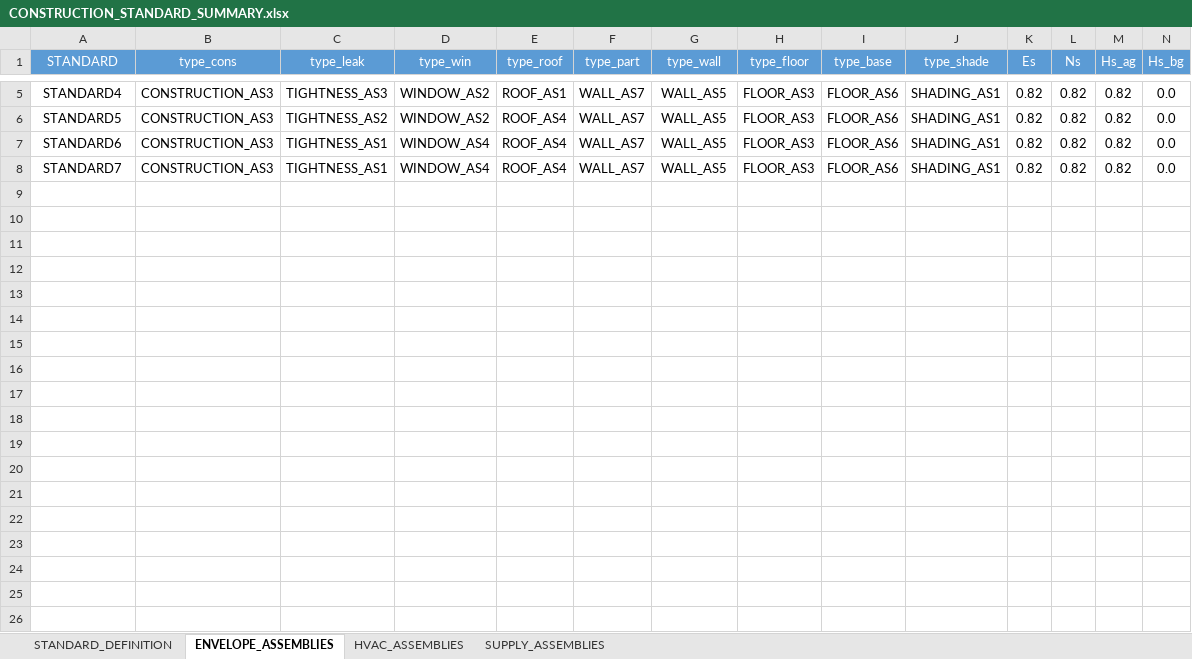
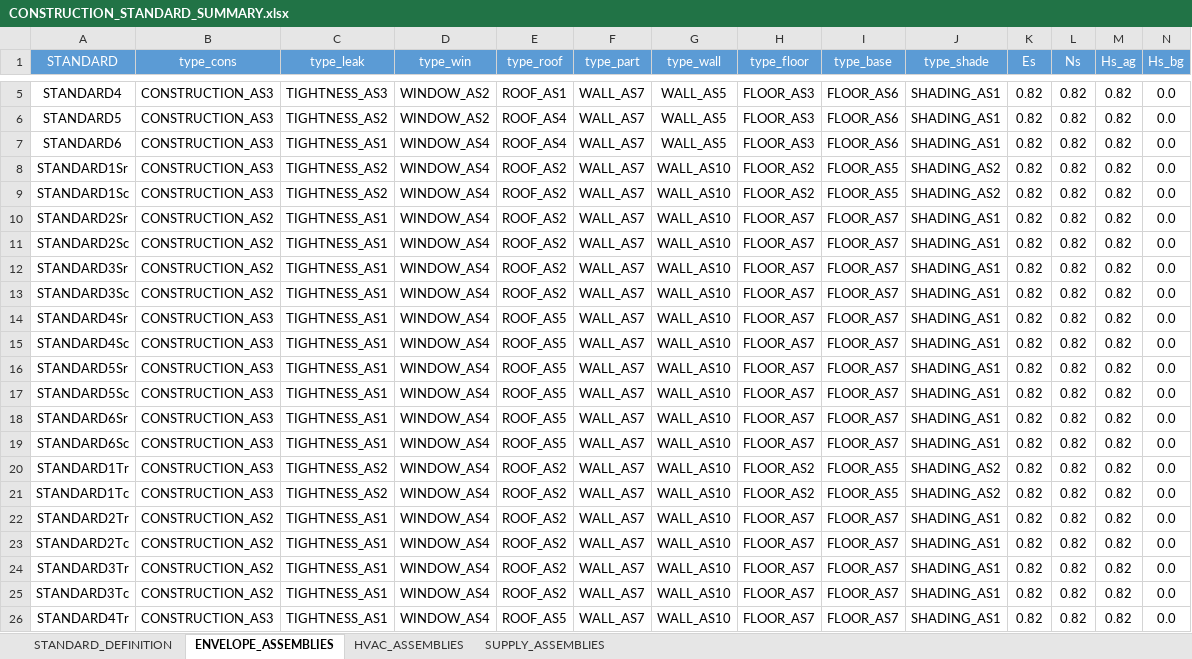
Before and after one commit to architecture-building-systems/cea-remap-ville-plugin, an Excel workbook: remap_ville_plugin/CH_ReMaP/archetypes/CONSTRUCTION_STANDARD_SUMMARY.xlsx, sheet ENVELOPE_ASSEMBLIES, drawn as a sheet; only a part is shown, gaps mark what is left out; values as stored, in another font and other column widths than the file's, no borders; addresses are those after the commit; rows hold the shown columns only; the diff covers the shown part only; the diff names each change by its address in the sheet, - before the commit and + after, or states it on an @@ line.

```diff
--- a/remap_ville_plugin/CH_ReMaP/archetypes/CONSTRUCTION_STANDARD_SUMMARY.xlsx (sheet ENVELOPE_ASSEMBLIES)
+++ b/remap_ville_plugin/CH_ReMaP/archetypes/CONSTRUCTION_STANDARD_SUMMARY.xlsx (sheet ENVELOPE_ASSEMBLIES)
+row 8: STANDARD1Sr | CONSTRUCTION_AS3 | TIGHTNESS_AS2 | WINDOW_AS4 | ROOF_AS2 | WALL_AS7 | WALL_AS10 | FLOOR_AS2 | FLOOR_AS5 | SHADING_AS2 | 0.82 | 0.82 | 0.82 | 0.0
+row 9: STANDARD1Sc | CONSTRUCTION_AS3 | TIGHTNESS_AS2 | WINDOW_AS4 | ROOF_AS2 | WALL_AS7 | WALL_AS10 | FLOOR_AS2 | FLOOR_AS5 | SHADING_AS2 | 0.82 | 0.82 | 0.82 | 0.0
+row 10: STANDARD2Sr | CONSTRUCTION_AS2 | TIGHTNESS_AS1 | WINDOW_AS4 | ROOF_AS2 | WALL_AS7 | WALL_AS10 | FLOOR_AS7 | FLOOR_AS7 | SHADING_AS1 | 0.82 | 0.82 | 0.82 | 0.0
+row 11: STANDARD2Sc | CONSTRUCTION_AS2 | TIGHTNESS_AS1 | WINDOW_AS4 | ROOF_AS2 | WALL_AS7 | WALL_AS10 | FLOOR_AS7 | FLOOR_AS7 | SHADING_AS1 | 0.82 | 0.82 | 0.82 | 0.0
+row 12: STANDARD3Sr | CONSTRUCTION_AS2 | TIGHTNESS_AS1 | WINDOW_AS4 | ROOF_AS2 | WALL_AS7 | WALL_AS10 | FLOOR_AS7 | FLOOR_AS7 | SHADING_AS1 | 0.82 | 0.82 | 0.82 | 0.0
+row 13: STANDARD3Sc | CONSTRUCTION_AS2 | TIGHTNESS_AS1 | WINDOW_AS4 | ROOF_AS2 | WALL_AS7 | WALL_AS10 | FLOOR_AS7 | FLOOR_AS7 | SHADING_AS1 | 0.82 | 0.82 | 0.82 | 0.0
+row 14: STANDARD4Sr | CONSTRUCTION_AS3 | TIGHTNESS_AS1 | WINDOW_AS4 | ROOF_AS5 | WALL_AS7 | WALL_AS10 | FLOOR_AS7 | FLOOR_AS7 | SHADING_AS1 | 0.82 | 0.82 | 0.82 | 0.0
+row 15: STANDARD4Sc | CONSTRUCTION_AS3 | TIGHTNESS_AS1 | WINDOW_AS4 | ROOF_AS5 | WALL_AS7 | WALL_AS10 | FLOOR_AS7 | FLOOR_AS7 | SHADING_AS1 | 0.82 | 0.82 | 0.82 | 0.0
-A16 (STANDARD): STANDARD7
+A16 (STANDARD): STANDARD5Sr
-E16 (type_roof): ROOF_AS4
+E16 (type_roof): ROOF_AS5
-G16 (type_wall): WALL_AS5
+G16 (type_wall): WALL_AS10
-H16 (type_floor): FLOOR_AS3
+H16 (type_floor): FLOOR_AS7
-I16 (type_base): FLOOR_AS6
+I16 (type_base): FLOOR_AS7
+row 17: STANDARD5Sc | CONSTRUCTION_AS3 | TIGHTNESS_AS1 | WINDOW_AS4 | ROOF_AS5 | WALL_AS7 | WALL_AS10 | FLOOR_AS7 | FLOOR_AS7 | SHADING_AS1 | 0.82 | 0.82 | 0.82 | 0.0
+row 18: STANDARD6Sr | CONSTRUCTION_AS3 | TIGHTNESS_AS1 | WINDOW_AS4 | ROOF_AS5 | WALL_AS7 | WALL_AS10 | FLOOR_AS7 | FLOOR_AS7 | SHADING_AS1 | 0.82 | 0.82 | 0.82 | 0.0
+row 19: STANDARD6Sc | CONSTRUCTION_AS3 | TIGHTNESS_AS1 | WINDOW_AS4 | ROOF_AS5 | WALL_AS7 | WALL_AS10 | FLOOR_AS7 | FLOOR_AS7 | SHADING_AS1 | 0.82 | 0.82 | 0.82 | 0.0
+row 20: STANDARD1Tr | CONSTRUCTION_AS3 | TIGHTNESS_AS2 | WINDOW_AS4 | ROOF_AS2 | WALL_AS7 | WALL_AS10 | FLOOR_AS2 | FLOOR_AS5 | SHADING_AS2 | 0.82 | 0.82 | 0.82 | 0.0
+row 21: STANDARD1Tc | CONSTRUCTION_AS3 | TIGHTNESS_AS2 | WINDOW_AS4 | ROOF_AS2 | WALL_AS7 | WALL_AS10 | FLOOR_AS2 | FLOOR_AS5 | SHADING_AS2 | 0.82 | 0.82 | 0.82 | 0.0
+row 22: STANDARD2Tr | CONSTRUCTION_AS2 | TIGHTNESS_AS1 | WINDOW_AS4 | ROOF_AS2 | WALL_AS7 | WALL_AS10 | FLOOR_AS7 | FLOOR_AS7 | SHADING_AS1 | 0.82 | 0.82 | 0.82 | 0.0
+row 23: STANDARD2Tc | CONSTRUCTION_AS2 | TIGHTNESS_AS1 | WINDOW_AS4 | ROOF_AS2 | WALL_AS7 | WALL_AS10 | FLOOR_AS7 | FLOOR_AS7 | SHADING_AS1 | 0.82 | 0.82 | 0.82 | 0.0
+row 24: STANDARD3Tr | CONSTRUCTION_AS2 | TIGHTNESS_AS1 | WINDOW_AS4 | ROOF_AS2 | WALL_AS7 | WALL_AS10 | FLOOR_AS7 | FLOOR_AS7 | SHADING_AS1 | 0.82 | 0.82 | 0.82 | 0.0
+row 25: STANDARD3Tc | CONSTRUCTION_AS2 | TIGHTNESS_AS1 | WINDOW_AS4 | ROOF_AS2 | WALL_AS7 | WALL_AS10 | FLOOR_AS7 | FLOOR_AS7 | SHADING_AS1 | 0.82 | 0.82 | 0.82 | 0.0
+row 26: STANDARD4Tr | CONSTRUCTION_AS3 | TIGHTNESS_AS1 | WINDOW_AS4 | ROOF_AS5 | WALL_AS7 | WALL_AS10 | FLOOR_AS7 | FLOOR_AS7 | SHADING_AS1 | 0.82 | 0.82 | 0.82 | 0.0
```
Also changed, not shown: 29 added rows elsewhere in this sheet, sheet HVAC_ASSEMBLIES, sheet SUPPLY_ASSEMBLIES, sheet STANDARD_DEFINITION, remap_ville_plugin/mapping_CONSTRUCTION_STANDARD.xlsx, 2 other files.
